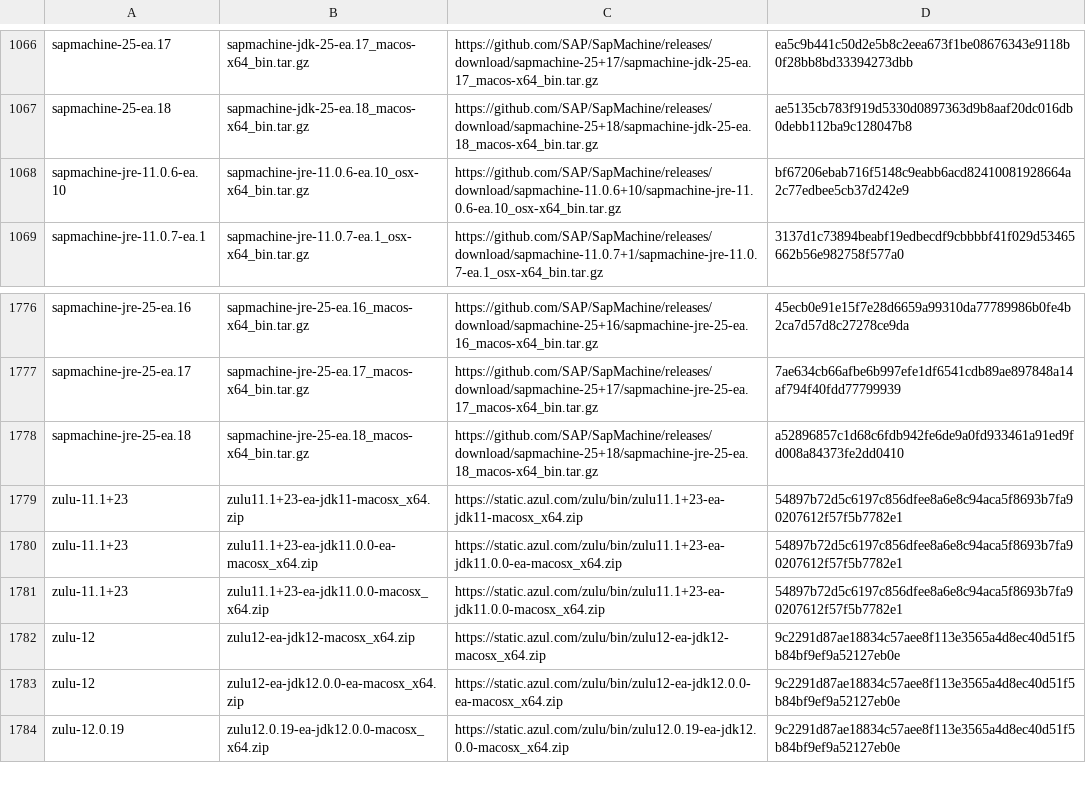
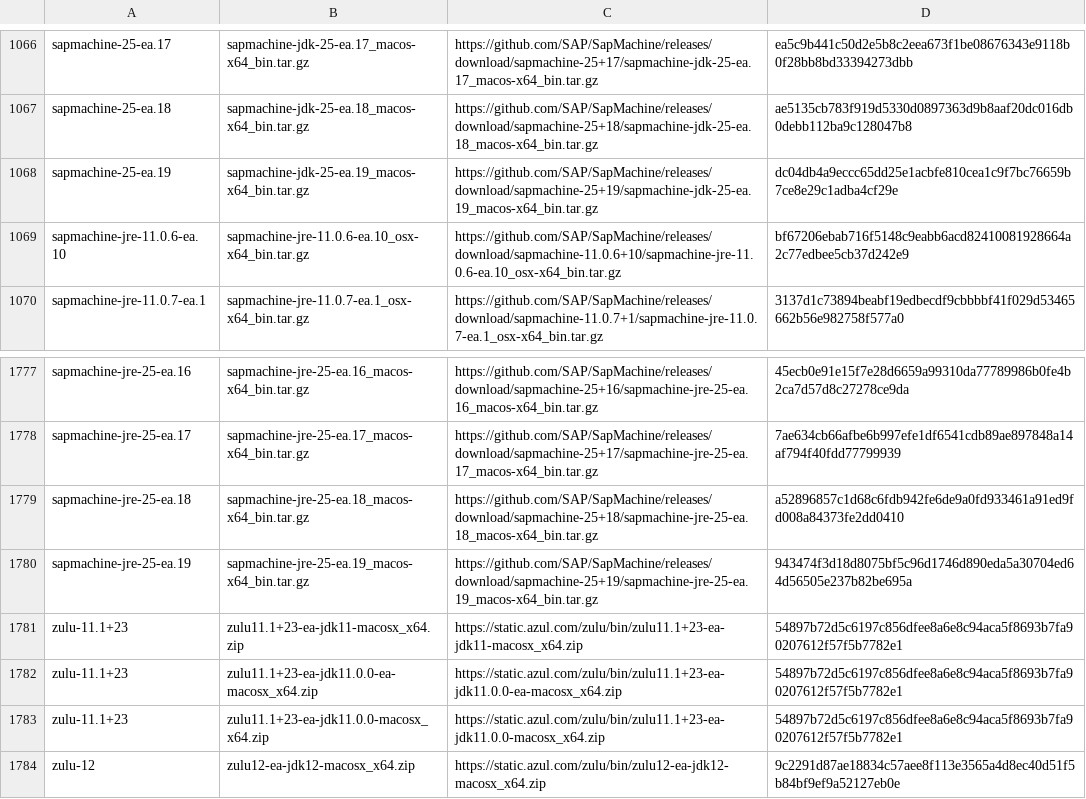
Before and after one commit to halcyon/asdf-java, a TSV file: data/jdk-macosx-x86_64-ea.tsv, drawn as a sheet; only a part is shown, gaps mark what is left out; the shorter side is filled out with more unchanged rows; the diff names each change by its address in the sheet, - before the commit and + after, or states it on an @@ line.

```diff
--- a/data/jdk-macosx-x86_64-ea.tsv
+++ b/data/jdk-macosx-x86_64-ea.tsv
+row 1068: sapmachine-25-ea.19 | sapmachine-jdk-25-ea.19_macos-x64_bin.tar.gz | https://github.com/SAP/SapMachine/releases/download/sapmachine-25+19/sapmachine-jdk-25-ea.19_macos-x64_bin.tar.gz | dc04db4a9eccc65dd25e1acbfe810cea1c9f7bc76659b7ce8e29c1adba4cf29e
+row 1780: sapmachine-jre-25-ea.19 | sapmachine-jre-25-ea.19_macos-x64_bin.tar.gz | https://github.com/SAP/SapMachine/releases/download/sapmachine-25+19/sapmachine-jre-25-ea.19_macos-x64_bin.tar.gz | 943474f3d18d8075bf5c96d1746d890eda5a30704ed64d56505e237b82be695a
```
Also changed, not shown: 1 other file.
